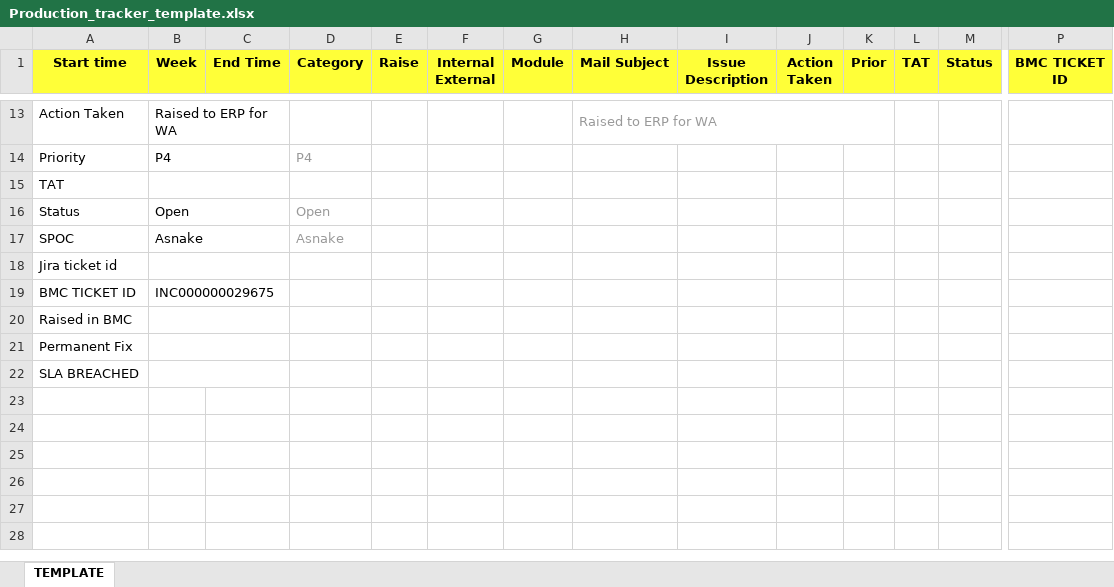
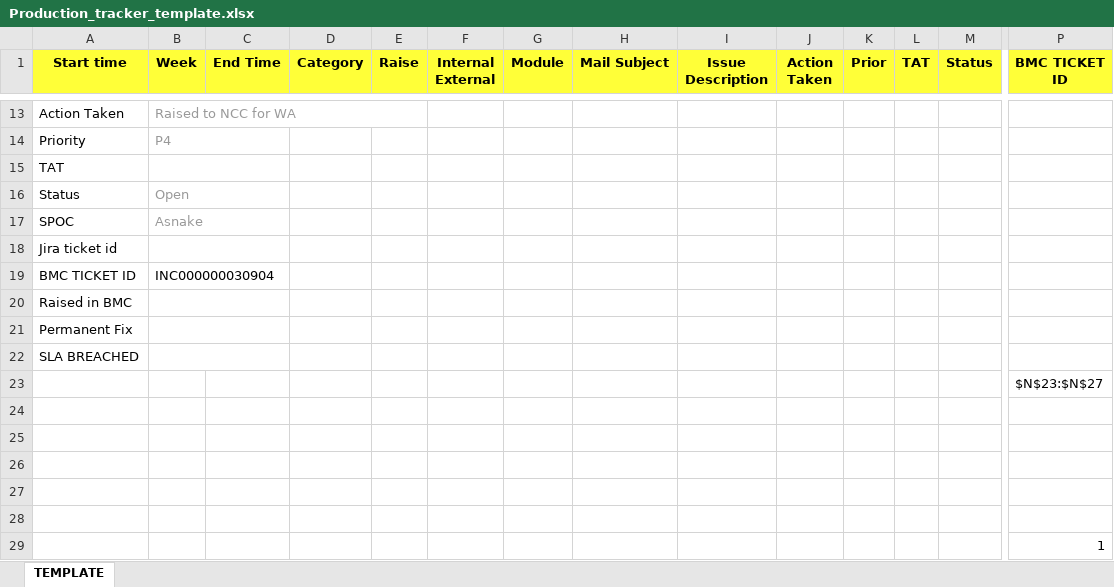
Before and after one commit to blueasni/6Dstuff, an Excel workbook: Production_tracker_template.xlsx, sheet TEMPLATE, drawn as a sheet; only a part is shown, gaps mark what is left out; values as stored, in another font and other column widths than the file's, no borders; removed rows and columns are numbered as before the commit, all else as after; rows hold the shown columns only; the diff covers the shown part only; the diff names each change by its address in the sheet, - before the commit and + after, or states it on an @@ line.

```diff
--- a/Production_tracker_template.xlsx (sheet TEMPLATE)
+++ b/Production_tracker_template.xlsx (sheet TEMPLATE)
-B13:B14 text colour: black
+B13:B14 text colour: #999999
-B13 (Week): Raised to ERP for WA
+B13 (Week): Raised to NCC for WA
-B13:C13 merged
+B13:E13 merged
-H13 (Mail Subject): Raised to ERP for WA
+H13 (Mail Subject): (empty)
-H13:K13 merged
-D14 (Category): P4
+D14 (Category): (empty)
-B16:B17 text colour: black
+B16:B17 text colour: #999999
-D16 (Category): Open
+D16 (Category): (empty)
-D17 (Category): Asnake
+D17 (Category): (empty)
-B19 (Week): INC000000029675
+B19 (Week): INC000000030904
+row 23:  |  |  |  |  |  |  |  |  |  |  |  |  | $N$23:$N$27
+row 24: (empty)
+row 25: (empty)
+row 26: (empty)
+row 27: (empty)
+row 28: (empty)
+row 29:  |  |  |  |  |  |  |  |  |  |  |  |  | 1
```
Also changed, not shown: 17 edited cells, cell formats and merged cells elsewhere in this sheet, formulas that keep their value, 2 other files.
